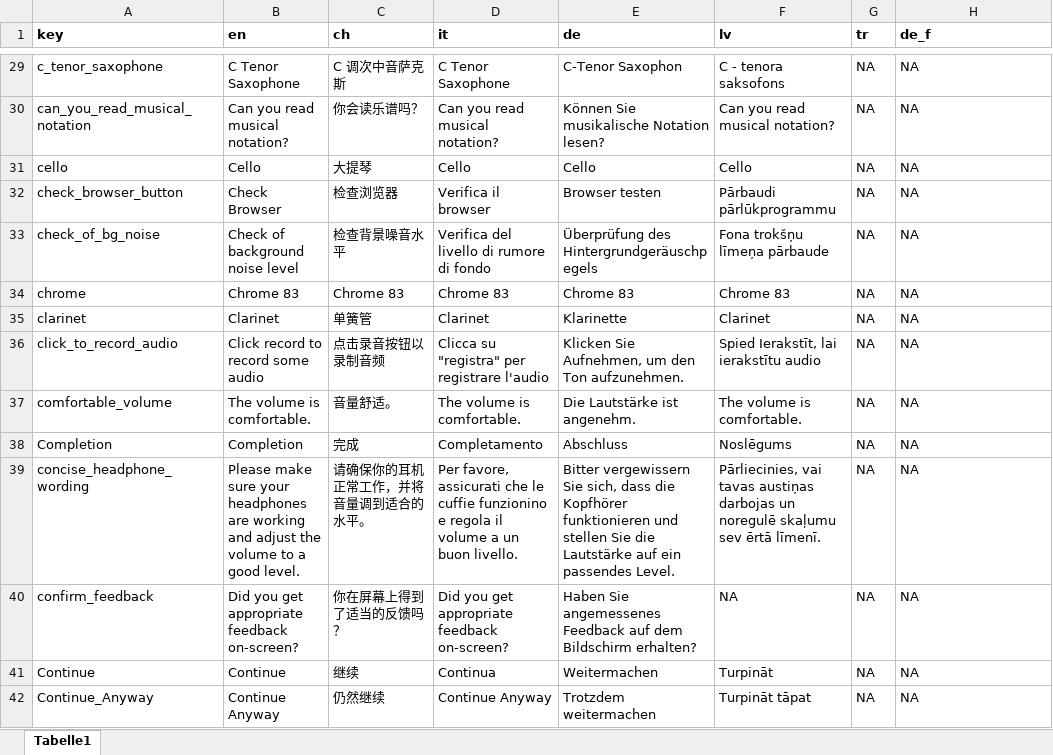
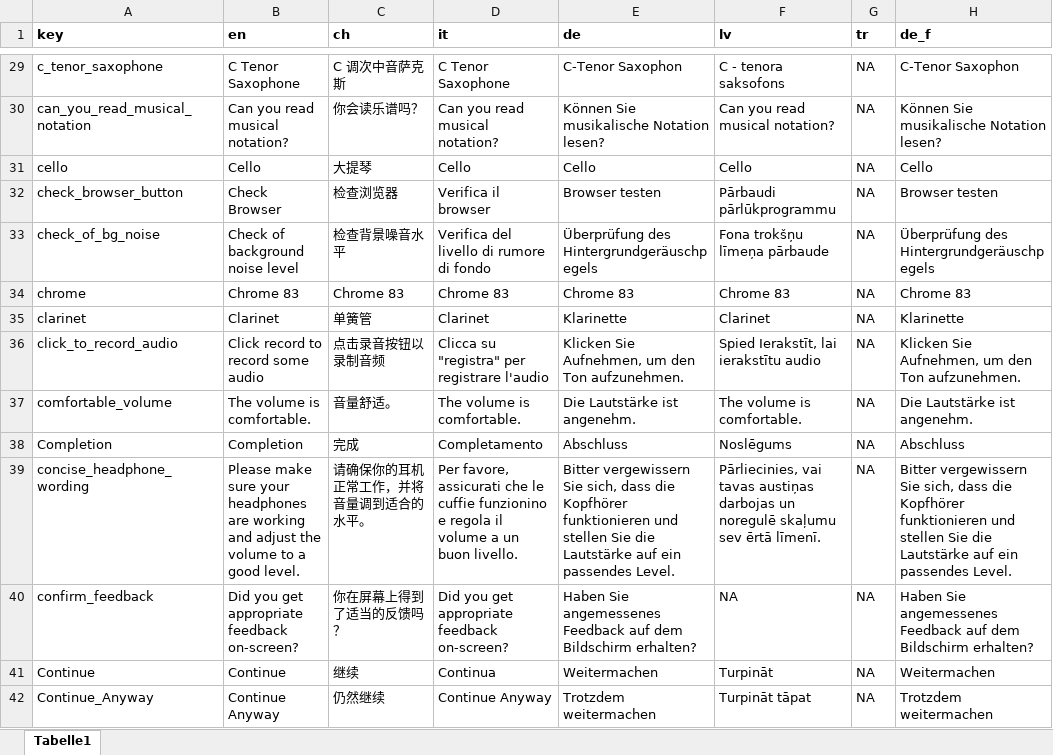
Before and after one commit to sebsilas/musicassessr, an Excel workbook: data-raw/musicassessr_dict.xlsx, sheet Tabelle1, drawn as a sheet; only a part is shown, gaps mark what is left out; values as stored, in another font and other column widths than the file's, no borders; the diff covers the shown part only; the diff names each change by its address in the sheet, - before the commit and + after, or states it on an @@ line.

```diff
--- a/data-raw/musicassessr_dict.xlsx (sheet Tabelle1)
+++ b/data-raw/musicassessr_dict.xlsx (sheet Tabelle1)
-H29 (de_f): NA
+H29 (de_f): C-Tenor Saxophon
-H30 (de_f): NA
+H30 (de_f): Können Sie musikalische Notation lesen?
-H31 (de_f): NA
+H31 (de_f): Cello
-H32 (de_f): NA
+H32 (de_f): Browser testen
-H33 (de_f): NA
+H33 (de_f): Überprüfung des Hintergrundgeräuschpegels
-H34 (de_f): NA
+H34 (de_f): Chrome 83
-H35 (de_f): NA
+H35 (de_f): Klarinette
-H36 (de_f): NA
+H36 (de_f): Klicken Sie Aufnehmen, um den Ton aufzunehmen.
-H37 (de_f): NA
+H37 (de_f): Die Lautstärke ist angenehm.
-H38 (de_f): NA
+H38 (de_f): Abschluss
-H39 (de_f): NA
+H39 (de_f): Bitter vergewissern Sie sich, dass die Kopfhörer funktionieren und stellen Sie die Lautstärke auf ein passendes Level.
-H40 (de_f): NA
+H40 (de_f): Haben Sie angemessenes Feedback auf dem Bildschirm erhalten?
-H41 (de_f): NA
+H41 (de_f): Weitermachen
-H42 (de_f): NA
+H42 (de_f): Trotzdem weitermachen
```
Also changed, not shown: 359 edited cells elsewhere in this sheet, 11 other files.
